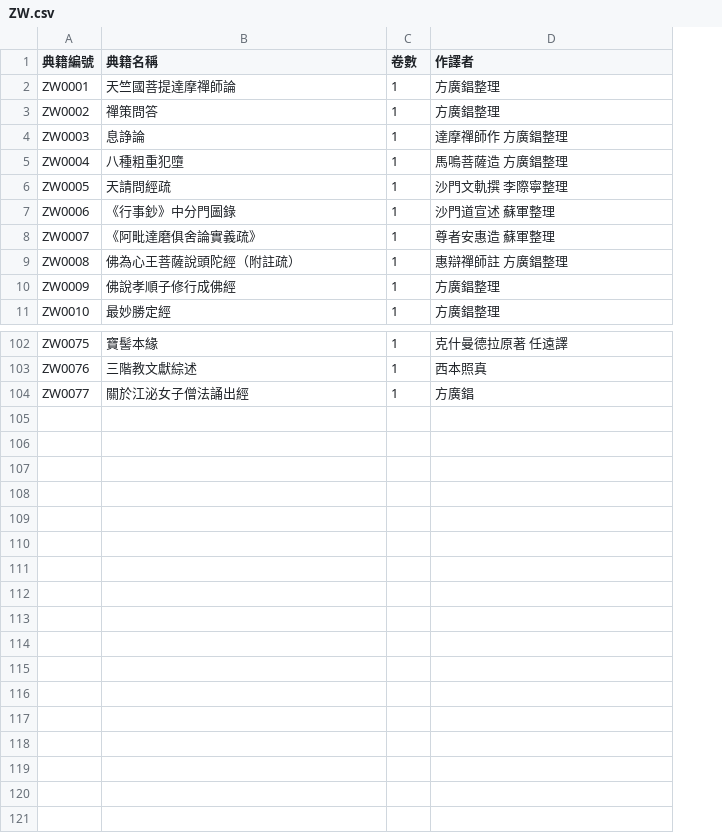
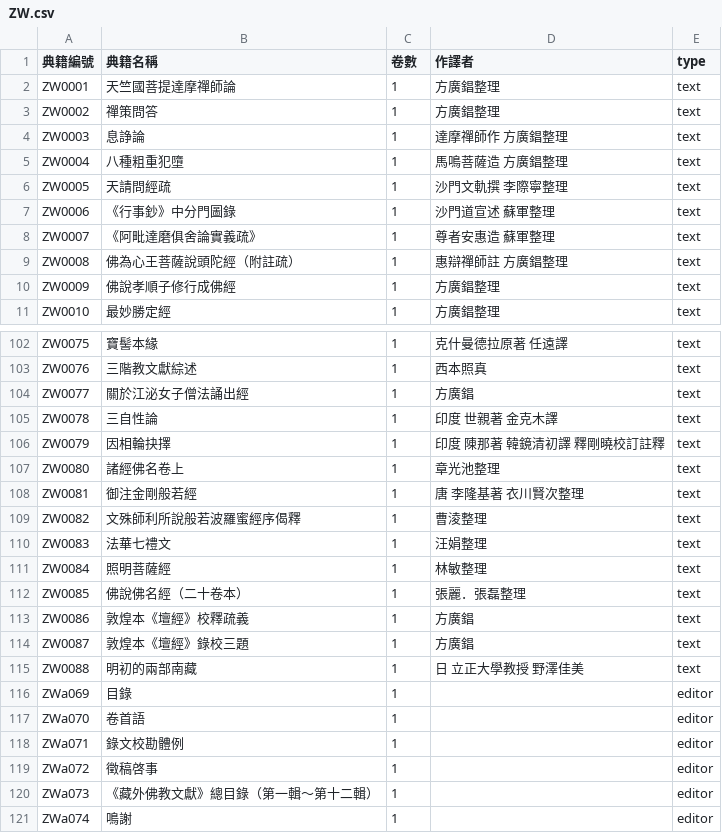
Before and after one commit to DILA-edu/cbeta-metadata, a CSV file: titles/titles-by-canon/ZW.csv, drawn as a sheet; only a part is shown, gaps mark what is left out; the diff names each change by its address in the sheet, - before the commit and + after, or states it on an @@ line.

```diff
--- a/titles/titles-by-canon/ZW.csv
+++ b/titles/titles-by-canon/ZW.csv
+column E (type), rows 2-11: all text; rows 102-104: all text
+row 105: ZW0078 | 三自性論 | 1 | 印度 世親著 金克木譯 | text
+row 106: ZW0079 | 因相輪抉擇 | 1 | 印度 陳那著 韓鏡清初譯 釋剛曉校訂註釋 | text
+row 107: ZW0080 | 諸經佛名卷上 | 1 | 章光池整理 | text
+row 108: ZW0081 | 御注金剛般若經 | 1 | 唐 李隆基著 衣川賢次整理 | text
+row 109: ZW0082 | 文殊師利所說般若波羅蜜經序偈釋 | 1 | 曹淩整理 | text
+row 110: ZW0083 | 法華七禮文 | 1 | 汪娟整理 | text
+row 111: ZW0084 | 照明菩薩經 | 1 | 林敏整理 | text
+row 112: ZW0085 | 佛說佛名經（二十卷本） | 1 | 張麗．張磊整理 | text
+row 113: ZW0086 | 敦煌本《壇經》校釋疏義 | 1 | 方廣錩 | text
+row 114: ZW0087 | 敦煌本《壇經》錄校三題 | 1 | 方廣錩 | text
+row 115: ZW0088 | 明初的兩部南藏 | 1 | 日 立正大學教授 野澤佳美 | text
+row 116: ZWa069 | 目錄 | 1 |  | editor
+row 117: ZWa070 | 卷首語 | 1 |  | editor
+row 118: ZWa071 | 錄文校勘體例 | 1 |  | editor
+row 119: ZWa072 | 徵稿啓事 | 1 |  | editor
+row 120: ZWa073 | 《藏外佛教文獻》總目錄（第一輯～第十二輯） | 1 |  | editor
+row 121: ZWa074 | 鳴謝 | 1 |  | editor
```
Also changed, not shown: creators/all-title-byline.csv, titles/titles-by-canon/B.csv, 44 other files.
